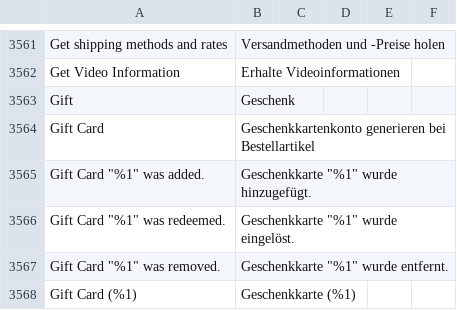
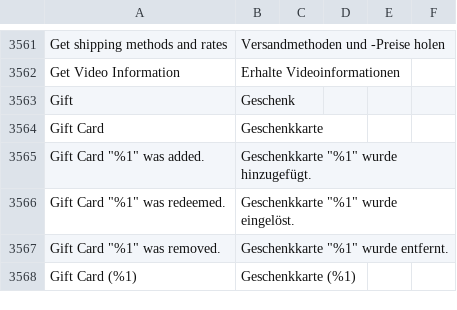
Before and after one commit to Magenerds/de_de, a CSV file: de_DE.csv, drawn as a sheet; only a part is shown, gaps mark what is left out.

Commit message:
fixed translation of 'Giftcard' in customer-account menu and cart

```diff
--- a/de_DE.csv
+++ b/de_DE.csv
@@ -3717,3 +3717,3 @@ Get Video Information,Erhalte Videoinformationen,,
 Gift,Geschenk,,
-Gift Card,Geschenkkartenkonto generieren bei Bestellartikel,,
+Gift Card,Geschenkkarte,,
 "Gift Card ""%1"" was added.","Geschenkkarte ""%1"" wurde hinzugefügt.",,
```
